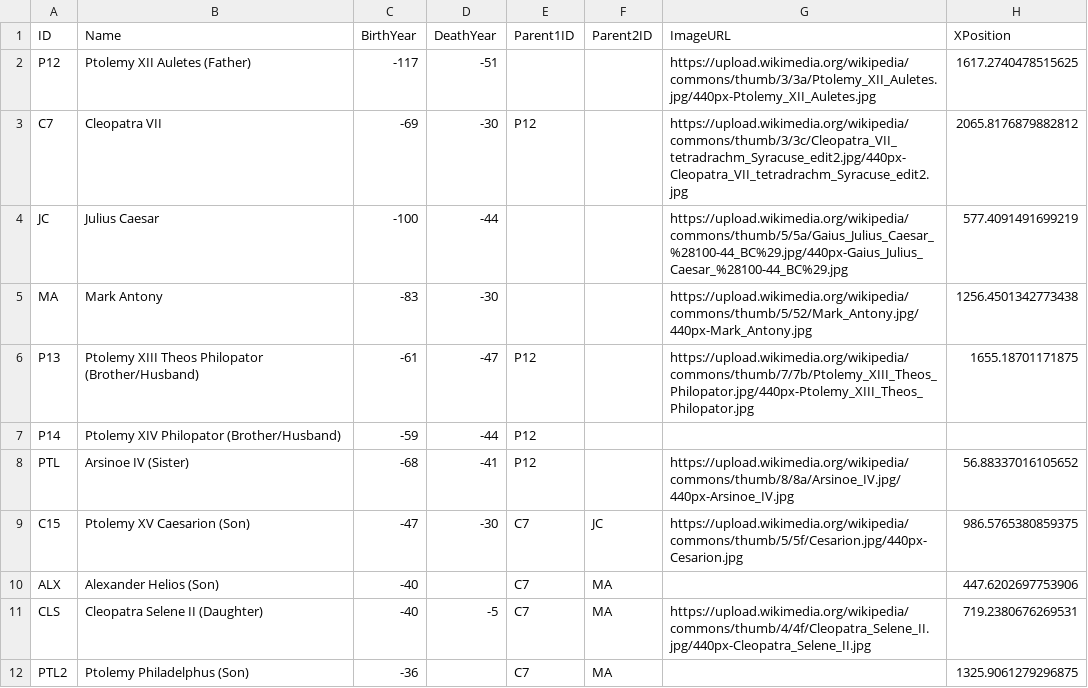
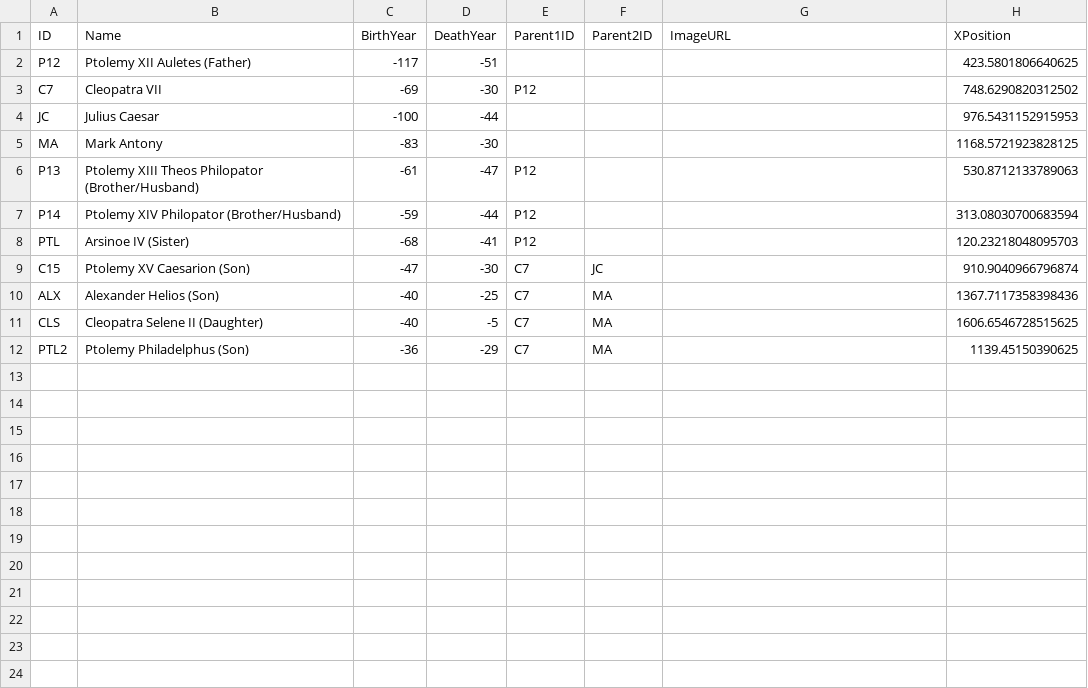
Before and after one commit to kherkman/familytree, a CSV file: cleopatra_family.csv, drawn as a sheet.

Commit message:
Update cleopatra_family.csv

```diff
--- a/cleopatra_family.csv
+++ b/cleopatra_family.csv
@@ -1,12 +1,12 @@
 "ID","Name","BirthYear","DeathYear","Parent1ID","Parent2ID","ImageURL","XPosition"
-P12,Ptolemy XII Auletes (Father),-117,-51,,,https://upload.wikimedia.org/wikipedia/commons/thumb/3/3a/Ptolemy_XII_Auletes.jpg/440px-Ptolemy_XII_Auletes.jpg,1617.2740478515625
-C7,Cleopatra VII,-69,-30,P12,,https://upload.wikimedia.org/wikipedia/commons/thumb/3/3c/Cleopatra_VII_tetradrachm_Syracuse_edit2.jpg/440px-Cleopatra_VII_tetradrachm_Syracuse_edit2.jpg,2065.8176879882812
-JC,Julius Caesar,-100,-44,,,https://upload.wikimedia.org/wikipedia/commons/thumb/5/5a/Gaius_Julius_Caesar_%28100-44_BC%29.jpg/440px-Gaius_Julius_Caesar_%28100-44_BC%29.jpg,577.4091491699219
-MA,Mark Antony,-83,-30,,,https://upload.wikimedia.org/wikipedia/commons/thumb/5/52/Mark_Antony.jpg/440px-Mark_Antony.jpg,1256.4501342773438
-P13,Ptolemy XIII Theos Philopator (Brother/Husband),-61,-47,P12,,https://upload.wikimedia.org/wikipedia/commons/thumb/7/7b/Ptolemy_XIII_Theos_Philopator.jpg/440px-Ptolemy_XIII_Theos_Philopator.jpg,1655.18701171875
-P14,Ptolemy XIV Philopator (Brother/Husband),-59,-44,P12,,,
-PTL,Arsinoe IV (Sister),-68,-41,P12,,https://upload.wikimedia.org/wikipedia/commons/thumb/8/8a/Arsinoe_IV.jpg/440px-Arsinoe_IV.jpg,56.88337016105652
-C15,Ptolemy XV Caesarion (Son),-47,-30,C7,JC,https://upload.wikimedia.org/wikipedia/commons/thumb/5/5f/Cesarion.jpg/440px-Cesarion.jpg,986.5765380859375
-ALX,Alexander Helios (Son),-40,,C7,MA,,447.6202697753906
-CLS,Cleopatra Selene II (Daughter),-40,-5,C7,MA,https://upload.wikimedia.org/wikipedia/commons/thumb/4/4f/Cleopatra_Selene_II.jpg/440px-Cleopatra_Selene_II.jpg,719.2380676269531
-PTL2,Ptolemy Philadelphus (Son),-36,,C7,MA,,1325.9061279296875
+P12,Ptolemy XII Auletes (Father),-117,-51,,,,423.5801806640625
+C7,Cleopatra VII,-69,-30,P12,,,748.6290820312502
+JC,Julius Caesar,-100,-44,,,,976.5431152915953
+MA,Mark Antony,-83,-30,,,,1168.5721923828125
+P13,Ptolemy XIII Theos Philopator (Brother/Husband),-61,-47,P12,,,530.8712133789063
+P14,Ptolemy XIV Philopator (Brother/Husband),-59,-44,P12,,,313.08030700683594
+PTL,Arsinoe IV (Sister),-68,-41,P12,,,120.23218048095703
+C15,Ptolemy XV Caesarion (Son),-47,-30,C7,JC,,910.9040966796874
+ALX,Alexander Helios (Son),-40,-25,C7,MA,,1367.7117358398436
+CLS,Cleopatra Selene II (Daughter),-40,-5,C7,MA,,1606.6546728515625
+PTL2,Ptolemy Philadelphus (Son),-36,-29,C7,MA,,1139.45150390625
```
